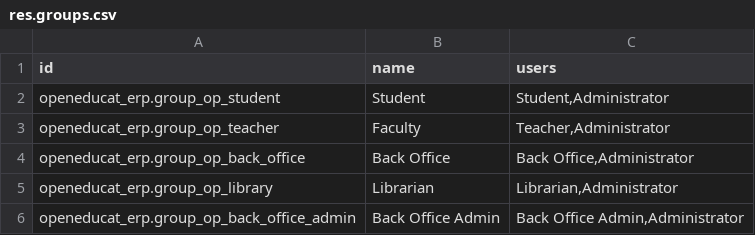
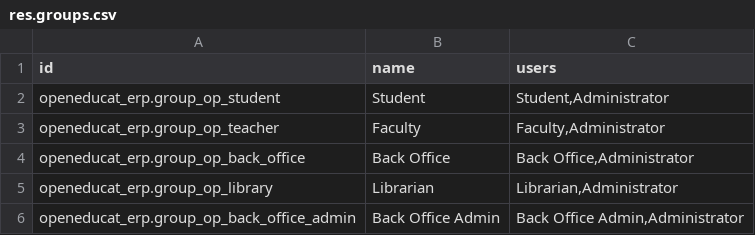
Before and after one commit to openeducat/openeducat_erp, a CSV file: demo/res.groups.csv, drawn as a sheet.

Commit message:
make change to rename teacher to faculty

```diff
--- a/demo/res.groups.csv
+++ b/demo/res.groups.csv
@@ -2,3 +2,3 @@
 "openeducat_erp.group_op_student","Student","Student,Administrator"
-"openeducat_erp.group_op_teacher","Faculty","Teacher,Administrator"
+"openeducat_erp.group_op_teacher","Faculty","Faculty,Administrator"
 "openeducat_erp.group_op_back_office","Back Office","Back Office,Administrator"
```
